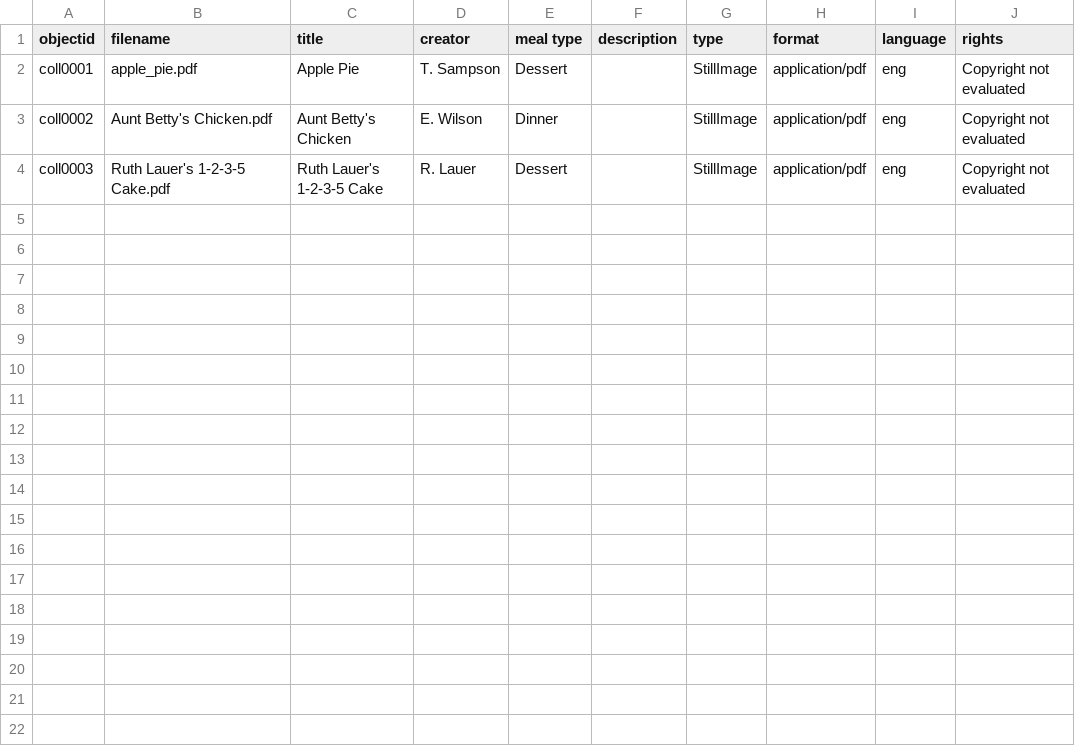
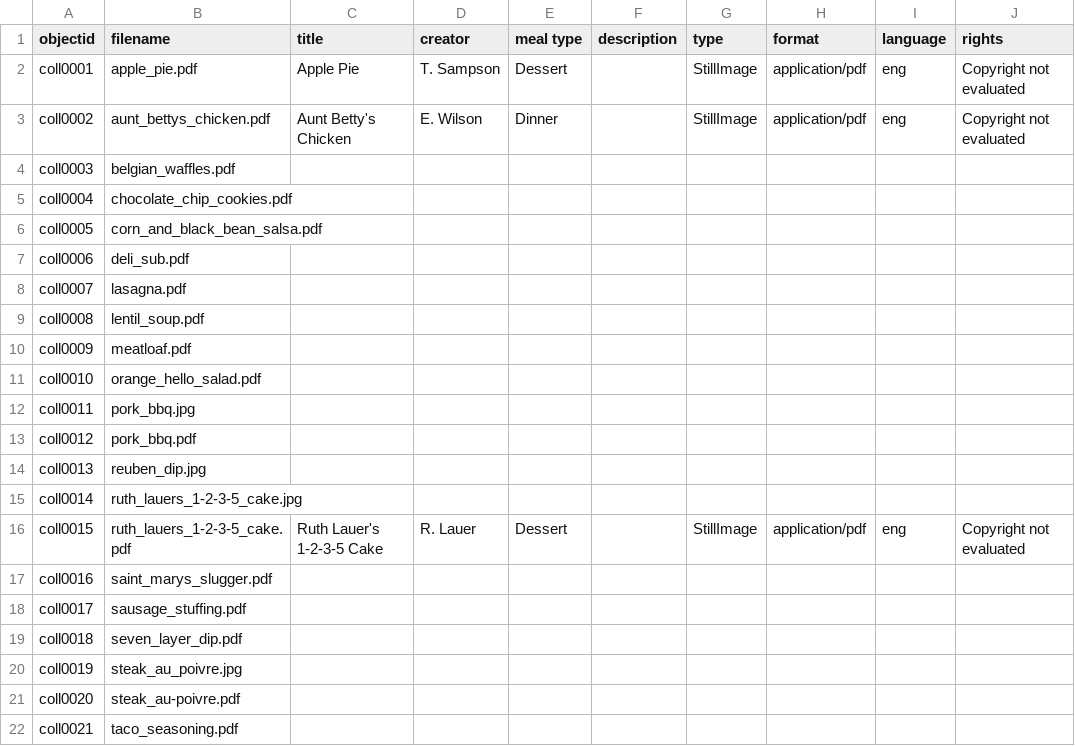
Before and after one commit to lelandsampson/family-recipes, a CSV file: _data/family-recipes-metadata.csv, drawn as a sheet; only a part is shown; addresses are those after the commit; rows hold the shown columns only; the diff names each change by its address in the sheet, - before the commit and + after, or states it on an @@ line.

Commit message:
added objects, objectid, and filename metadata

```diff
--- a/_data/family-recipes-metadata.csv
+++ b/_data/family-recipes-metadata.csv
-B3 (filename): Aunt Betty's Chicken.pdf
+B3 (filename): aunt_bettys_chicken.pdf
+row 4: coll0003 | belgian_waffles.pdf
+row 5: coll0004 | chocolate_chip_cookies.pdf
+row 6: coll0005 | corn_and_black_bean_salsa.pdf
+row 7: coll0006 | deli_sub.pdf
+row 8: coll0007 | lasagna.pdf
+row 9: coll0008 | lentil_soup.pdf
+row 10: coll0009 | meatloaf.pdf
+row 11: coll0010 | orange_hello_salad.pdf
+row 12: coll0011 | pork_bbq.jpg
+row 13: coll0012 | pork_bbq.pdf
+row 14: coll0013 | reuben_dip.jpg
+row 15: coll0014 | ruth_lauers_1-2-3-5_cake.jpg
-A16 (objectid): coll0003
+A16 (objectid): coll0015
-B16 (filename): Ruth Lauer's 1-2-3-5 Cake.pdf
+B16 (filename): ruth_lauers_1-2-3-5_cake.pdf
+row 17: coll0016 | saint_marys_slugger.pdf
+row 18: coll0017 | sausage_stuffing.pdf
+row 19: coll0018 | seven_layer_dip.pdf
+row 20: coll0019 | steak_au_poivre.jpg
+row 21: coll0020 | steak_au-poivre.pdf
+row 22: coll0021 | taco_seasoning.pdf
```
Also changed, not shown: 18 other files.
